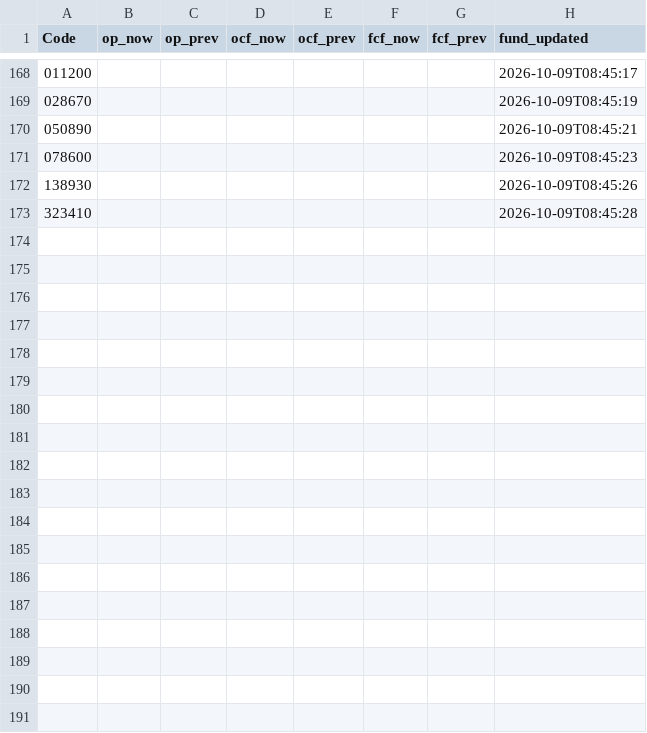
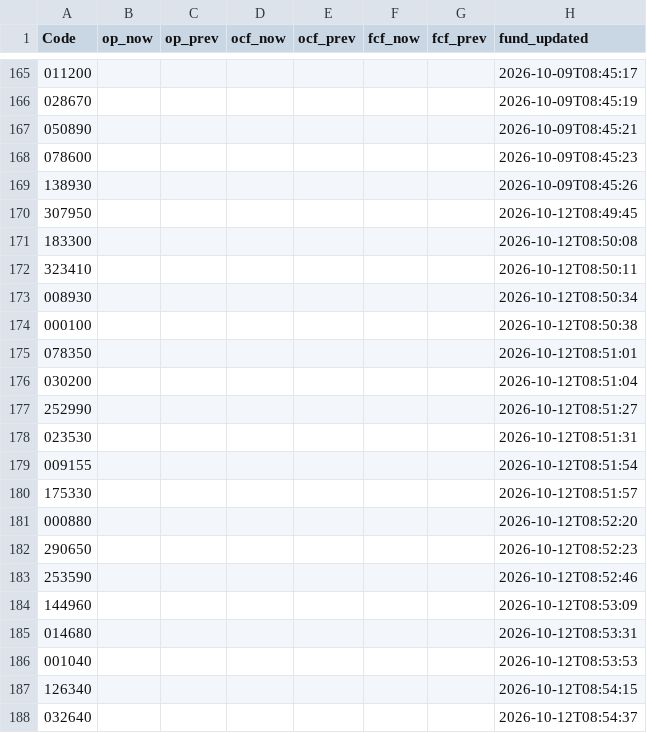
Before and after one commit to kbjkhu12-dot/stock-signal1, a CSV file: data/fundamentals.csv, drawn as a sheet; only a part is shown, gaps mark what is left out; the diff covers the shown part only.

```diff
--- a/data/fundamentals.csv
+++ b/data/fundamentals.csv
@@ -172,2 +169,20 @@ Code,op_now,op_prev,ocf_now,ocf_prev,fcf_now,fcf_prev,fund_updated
 138930,,,,,,,2026-10-09T08:45:26
-323410,,,,,,,2026-10-09T08:45:28
+307950,,,,,,,2026-10-12T08:49:45
+183300,,,,,,,2026-10-12T08:50:08
+323410,,,,,,,2026-10-12T08:50:11
+008930,,,,,,,2026-10-12T08:50:34
+000100,,,,,,,2026-10-12T08:50:38
+078350,,,,,,,2026-10-12T08:51:01
+030200,,,,,,,2026-10-12T08:51:04
+252990,,,,,,,2026-10-12T08:51:27
+023530,,,,,,,2026-10-12T08:51:31
+009155,,,,,,,2026-10-12T08:51:54
+175330,,,,,,,2026-10-12T08:51:57
+000880,,,,,,,2026-10-12T08:52:20
+290650,,,,,,,2026-10-12T08:52:23
+253590,,,,,,,2026-10-12T08:52:46
+144960,,,,,,,2026-10-12T08:53:09
+014680,,,,,,,2026-10-12T08:53:31
+001040,,,,,,,2026-10-12T08:53:53
+126340,,,,,,,2026-10-12T08:54:15
+032640,,,,,,,2026-10-12T08:54:37
```
Also changed, not shown: 11 added rows and 3 removed rows elsewhere in this file, reports/latest.csv, 3 other files.
